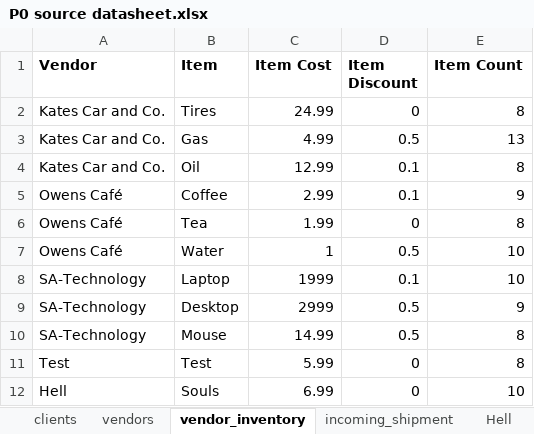
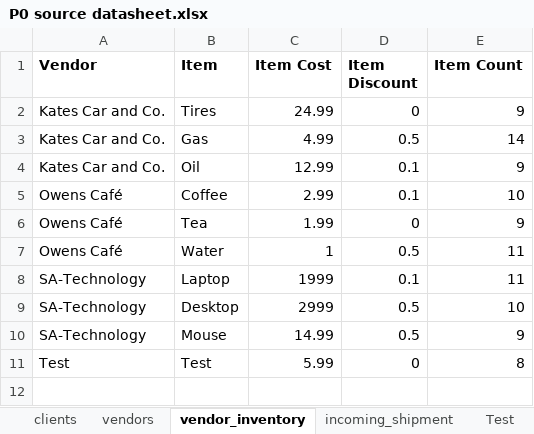
Before and after one commit to 210927-Reston-UiPath/Yu_T_Bradburn_K-P0, an Excel workbook: P0 source datasheet.xlsx, sheet vendor_inventory, drawn as a sheet; values as stored, in another font and other column widths than the file's, no borders; the diff names each change by its address in the sheet, - before the commit and + after, or states it on an @@ line.

```diff
--- a/P0 source datasheet.xlsx (sheet vendor_inventory)
+++ b/P0 source datasheet.xlsx (sheet vendor_inventory)
-sheet tab: Hell
-E2 (Item Count): 8
+E2 (Item Count): 9
-E3 (Item Count): 13
+E3 (Item Count): 14
-E4 (Item Count): 8
+E4 (Item Count): 9
-E5 (Item Count): 9
+E5 (Item Count): 10
-E6 (Item Count): 8
+E6 (Item Count): 9
-E7:E8 (Item Count): 10
+E7:E8 (Item Count): 11
-E9 (Item Count): 9
+E9 (Item Count): 10
-E10 (Item Count): 8
+E10 (Item Count): 9
-row 12: Hell | Souls | 6.99 | 0 | 10
```
Also changed, not shown: sheet expense_reports, sheet incoming_shipment, 1 other file.
